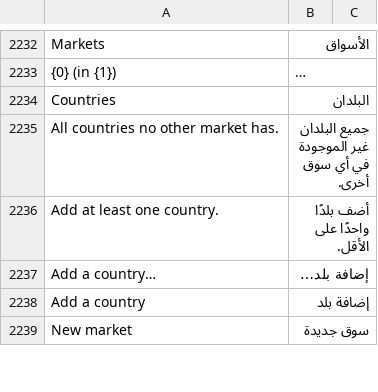
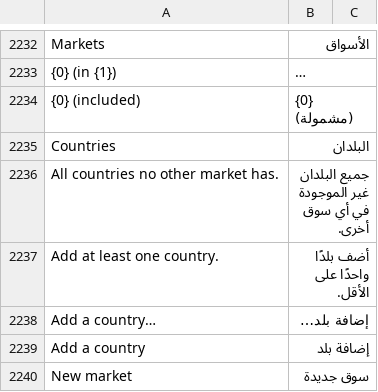
Before and after one commit to bwhtech/commera, a CSV file: commera/translations/ar.csv, drawn as a sheet; only a part is shown, gaps mark what is left out; long unchanged cells end in …; the diff names each change by its address in the sheet, - before the commit and + after, or states it on an @@ line.

```diff
--- a/commera/translations/ar.csv
+++ b/commera/translations/ar.csv
+row 2234: {0} (included) | {0} (مشمولة)
```
